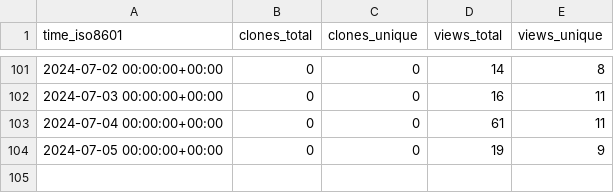
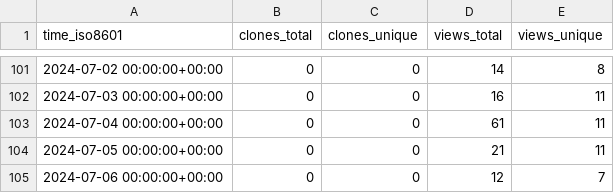
Before and after one commit to varabyte/stats, a CSV file: varabyte/kotter/ghrs-data/views_clones_aggregate.csv, drawn as a sheet; only a part is shown, gaps mark what is left out.

```diff
--- a/varabyte/kotter/ghrs-data/views_clones_aggregate.csv
+++ b/varabyte/kotter/ghrs-data/views_clones_aggregate.csv
@@ -103,2 +103,3 @@ time_iso8601,clones_total,clones_unique,views_total,views_unique
 2024-07-04 00:00:00+00:00,0,0,61,11
-2024-07-05 00:00:00+00:00,0,0,19,9
+2024-07-05 00:00:00+00:00,0,0,21,11
+2024-07-06 00:00:00+00:00,0,0,12,7
```
Also changed, not shown: 1 other file.
